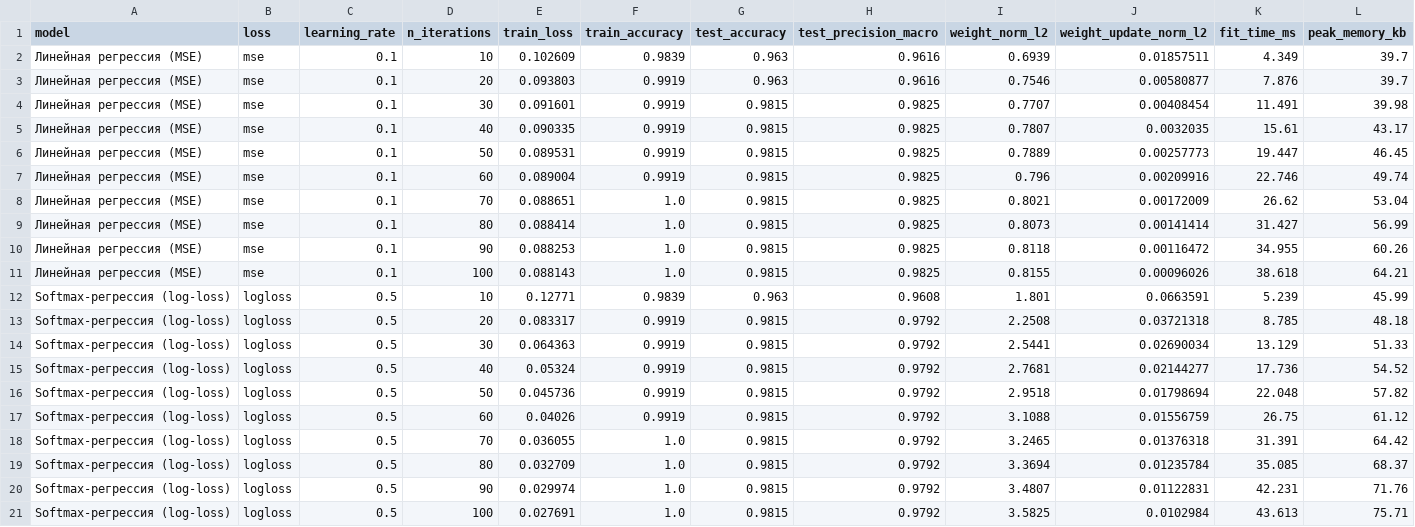
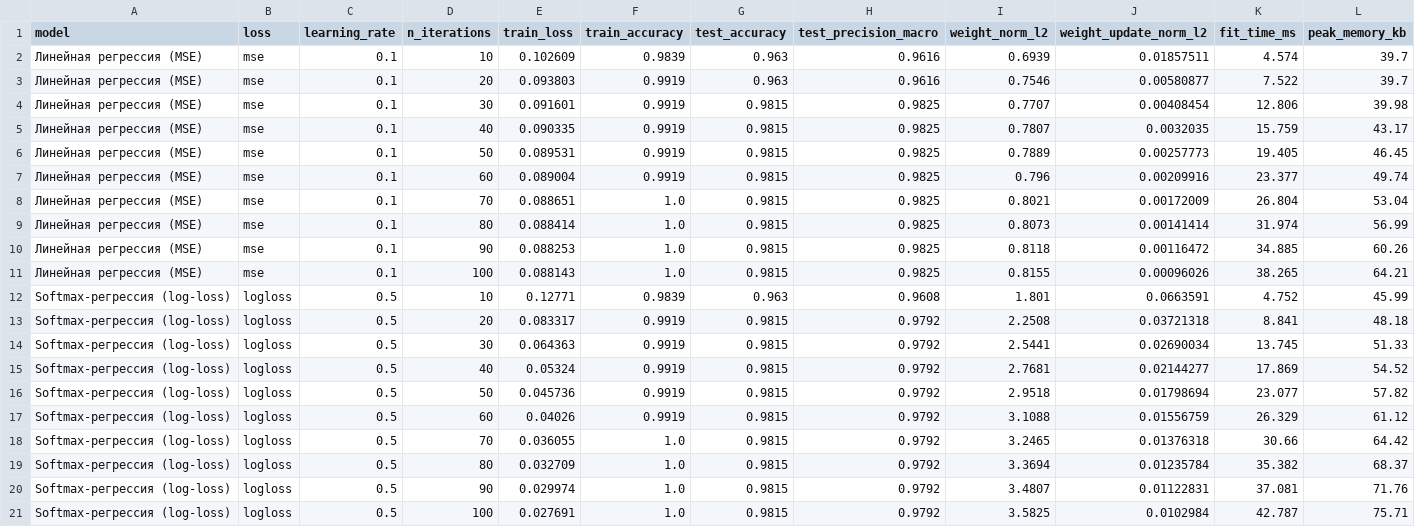
Before and after one commit to egrikson/AISD, a CSV file: code/results/wine/30_linear_iterations_comparison.csv, drawn as a sheet.

```diff
--- a/code/results/wine/30_linear_iterations_comparison.csv
+++ b/code/results/wine/30_linear_iterations_comparison.csv
@@ -1,21 +1,21 @@
 model,loss,learning_rate,n_iterations,train_loss,train_accuracy,test_accuracy,test_precision_macro,weight_norm_l2,weight_update_norm_l2,fit_time_ms,peak_memory_kb
-Линейная регрессия (MSE),mse,0.1,10,0.102609,0.9839,0.963,0.9616,0.6939,0.01857511,4.349,39.7
-Линейная регрессия (MSE),mse,0.1,20,0.093803,0.9919,0.963,0.9616,0.7546,0.00580877,7.876,39.7
-Линейная регрессия (MSE),mse,0.1,30,0.091601,0.9919,0.9815,0.9825,0.7707,0.00408454,11.491,39.98
-Линейная регрессия (MSE),mse,0.1,40,0.090335,0.9919,0.9815,0.9825,0.7807,0.0032035,15.61,43.17
-Линейная регрессия (MSE),mse,0.1,50,0.089531,0.9919,0.9815,0.9825,0.7889,0.00257773,19.447,46.45
-Линейная регрессия (MSE),mse,0.1,60,0.089004,0.9919,0.9815,0.9825,0.796,0.00209916,22.746,49.74
-Линейная регрессия (MSE),mse,0.1,70,0.088651,1.0,0.9815,0.9825,0.8021,0.00172009,26.62,53.04
-Линейная регрессия (MSE),mse,0.1,80,0.088414,1.0,0.9815,0.9825,0.8073,0.00141414,31.427,56.99
-Линейная регрессия (MSE),mse,0.1,90,0.088253,1.0,0.9815,0.9825,0.8118,0.00116472,34.955,60.26
-Линейная регрессия (MSE),mse,0.1,100,0.088143,1.0,0.9815,0.9825,0.8155,0.00096026,38.618,64.21
-Softmax-регрессия (log-loss),logloss,0.5,10,0.12771,0.9839,0.963,0.9608,1.801,0.0663591,5.239,45.99
-Softmax-регрессия (log-loss),logloss,0.5,20,0.083317,0.9919,0.9815,0.9792,2.2508,0.03721318,8.785,48.18
-Softmax-регрессия (log-loss),logloss,0.5,30,0.064363,0.9919,0.9815,0.9792,2.5441,0.02690034,13.129,51.33
-Softmax-регрессия (log-loss),logloss,0.5,40,0.05324,0.9919,0.9815,0.9792,2.7681,0.02144277,17.736,54.52
-Softmax-регрессия (log-loss),logloss,0.5,50,0.045736,0.9919,0.9815,0.9792,2.9518,0.01798694,22.048,57.82
-Softmax-регрессия (log-loss),logloss,0.5,60,0.04026,0.9919,0.9815,0.9792,3.1088,0.01556759,26.75,61.12
-Softmax-регрессия (log-loss),logloss,0.5,70,0.036055,1.0,0.9815,0.9792,3.2465,0.01376318,31.391,64.42
-Softmax-регрессия (log-loss),logloss,0.5,80,0.032709,1.0,0.9815,0.9792,3.3694,0.01235784,35.085,68.37
-Softmax-регрессия (log-loss),logloss,0.5,90,0.029974,1.0,0.9815,0.9792,3.4807,0.01122831,42.231,71.76
-Softmax-регрессия (log-loss),logloss,0.5,100,0.027691,1.0,0.9815,0.9792,3.5825,0.0102984,43.613,75.71
+Линейная регрессия (MSE),mse,0.1,10,0.102609,0.9839,0.963,0.9616,0.6939,0.01857511,4.574,39.7
+Линейная регрессия (MSE),mse,0.1,20,0.093803,0.9919,0.963,0.9616,0.7546,0.00580877,7.522,39.7
+Линейная регрессия (MSE),mse,0.1,30,0.091601,0.9919,0.9815,0.9825,0.7707,0.00408454,12.806,39.98
+Линейная регрессия (MSE),mse,0.1,40,0.090335,0.9919,0.9815,0.9825,0.7807,0.0032035,15.759,43.17
+Линейная регрессия (MSE),mse,0.1,50,0.089531,0.9919,0.9815,0.9825,0.7889,0.00257773,19.405,46.45
+Линейная регрессия (MSE),mse,0.1,60,0.089004,0.9919,0.9815,0.9825,0.796,0.00209916,23.377,49.74
+Линейная регрессия (MSE),mse,0.1,70,0.088651,1.0,0.9815,0.9825,0.8021,0.00172009,26.804,53.04
+Линейная регрессия (MSE),mse,0.1,80,0.088414,1.0,0.9815,0.9825,0.8073,0.00141414,31.974,56.99
+Линейная регрессия (MSE),mse,0.1,90,0.088253,1.0,0.9815,0.9825,0.8118,0.00116472,34.885,60.26
+Линейная регрессия (MSE),mse,0.1,100,0.088143,1.0,0.9815,0.9825,0.8155,0.00096026,38.265,64.21
+Softmax-регрессия (log-loss),logloss,0.5,10,0.12771,0.9839,0.963,0.9608,1.801,0.0663591,4.752,45.99
+Softmax-регрессия (log-loss),logloss,0.5,20,0.083317,0.9919,0.9815,0.9792,2.2508,0.03721318,8.841,48.18
+Softmax-регрессия (log-loss),logloss,0.5,30,0.064363,0.9919,0.9815,0.9792,2.5441,0.02690034,13.745,51.33
+Softmax-регрессия (log-loss),logloss,0.5,40,0.05324,0.9919,0.9815,0.9792,2.7681,0.02144277,17.869,54.52
+Softmax-регрессия (log-loss),logloss,0.5,50,0.045736,0.9919,0.9815,0.9792,2.9518,0.01798694,23.077,57.82
+Softmax-регрессия (log-loss),logloss,0.5,60,0.04026,0.9919,0.9815,0.9792,3.1088,0.01556759,26.329,61.12
+Softmax-регрессия (log-loss),logloss,0.5,70,0.036055,1.0,0.9815,0.9792,3.2465,0.01376318,30.66,64.42
+Softmax-регрессия (log-loss),logloss,0.5,80,0.032709,1.0,0.9815,0.9792,3.3694,0.01235784,35.382,68.37
+Softmax-регрессия (log-loss),logloss,0.5,90,0.029974,1.0,0.9815,0.9792,3.4807,0.01122831,37.081,71.76
+Softmax-регрессия (log-loss),logloss,0.5,100,0.027691,1.0,0.9815,0.9792,3.5825,0.0102984,42.787,75.71
```
Also changed, not shown: code/results/iris/20_tree_depth_comparison.csv, code/results/iris/40_model_comparison.csv, 17 other files.
